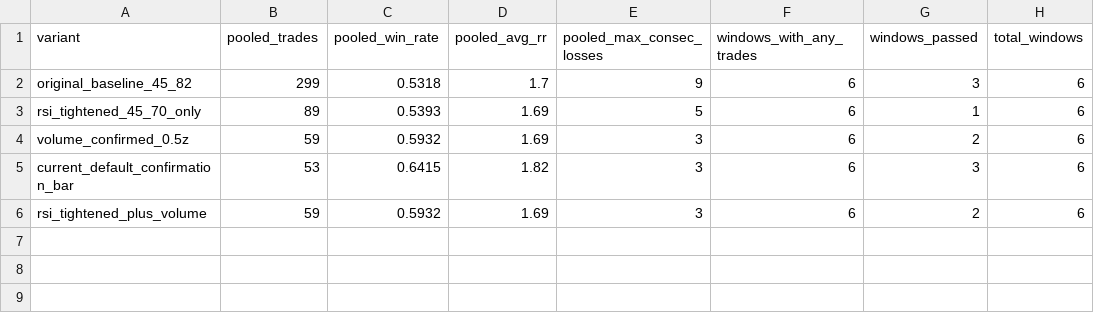
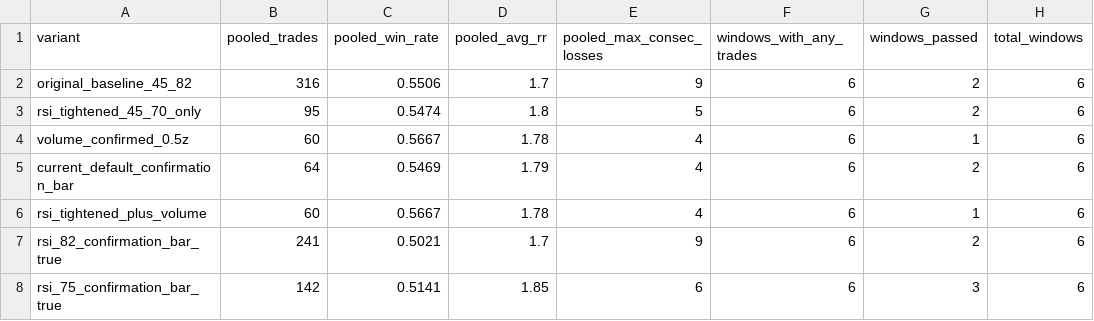
Before and after one commit to MrKoods/StockAnalysis, a CSV file: backtesting/reports/entry_filter_variants.csv, drawn as a sheet.

```diff
--- a/backtesting/reports/entry_filter_variants.csv
+++ b/backtesting/reports/entry_filter_variants.csv
@@ -1,6 +1,8 @@
 variant,pooled_trades,pooled_win_rate,pooled_avg_rr,pooled_max_consec_losses,windows_with_any_trades,windows_passed,total_windows
-original_baseline_45_82,299,0.5318,1.7,9,6,3,6
-rsi_tightened_45_70_only,89,0.5393,1.69,5,6,1,6
-volume_confirmed_0.5z,59,0.5932,1.69,3,6,2,6
-current_default_confirmation_bar,53,0.6415,1.82,3,6,3,6
-rsi_tightened_plus_volume,59,0.5932,1.69,3,6,2,6
+original_baseline_45_82,316,0.5506,1.7,9,6,2,6
+rsi_tightened_45_70_only,95,0.5474,1.8,5,6,2,6
+volume_confirmed_0.5z,60,0.5667,1.78,4,6,1,6
+current_default_confirmation_bar,64,0.5469,1.79,4,6,2,6
+rsi_tightened_plus_volume,60,0.5667,1.78,4,6,1,6
+rsi_82_confirmation_bar_true,241,0.5021,1.7,9,6,2,6
+rsi_75_confirmation_bar_true,142,0.5141,1.85,6,6,3,6
```
Also changed, not shown: 5 other files.
